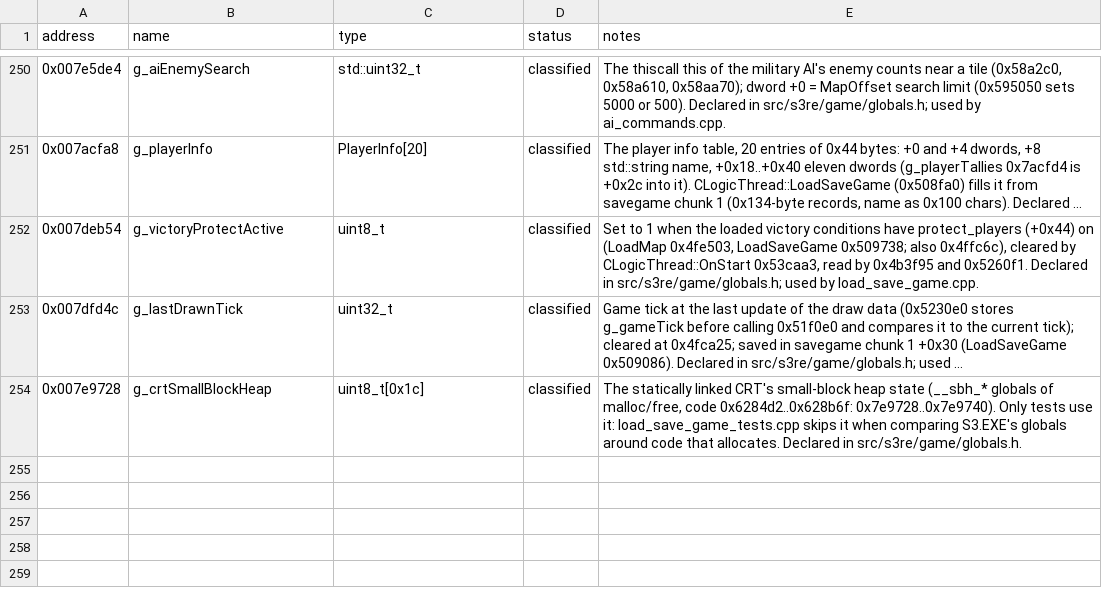
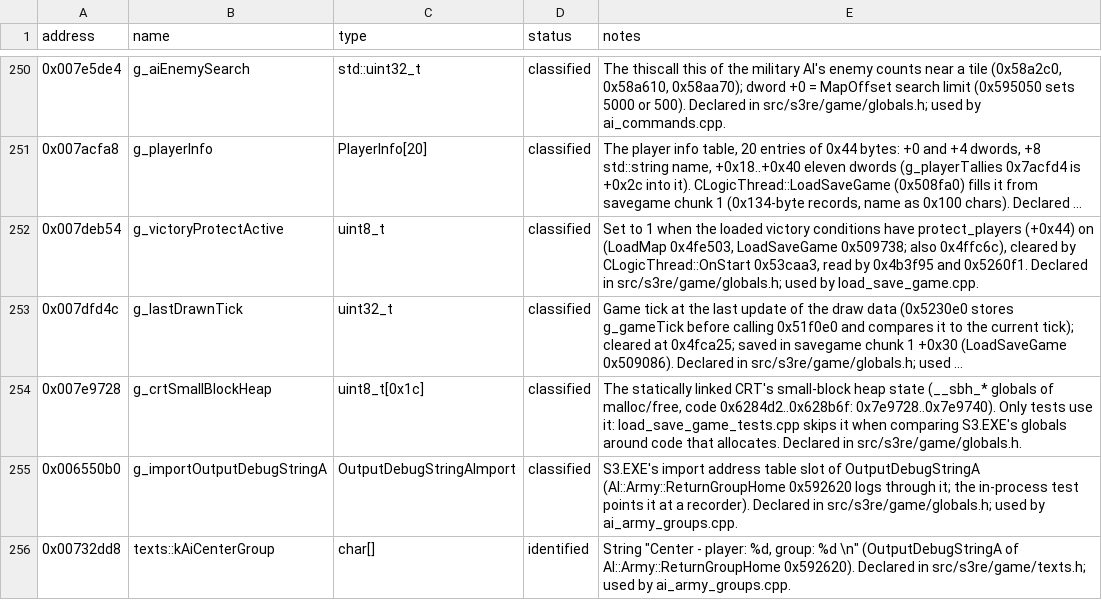
Before and after one commit to OptimusCrime/s3u-reverse, a CSV file: re/globals.csv, drawn as a sheet; only a part is shown, gaps mark what is left out; long unchanged cells end in ….

```diff
--- a/re/globals.csv
+++ b/re/globals.csv
@@ -254 +254,3 @@ address,name,type,status,notes
 0x007e9728,g_crtSmallBlockHeap,uint8_t[0x1c],classified,"The statically linked CRT's small-block heap state (__sbh_* globals of malloc/free, code 0x6284d2..0x628b6f: 0x7e9728..0x7e9740). Only tests use it: load_save_game_tests.cpp skips it when comparing S3.EXE's globals around code that allocates. Declared in src/s3re/game/globals.h."
+0x006550b0,g_importOutputDebugStringA,OutputDebugStringAImport,classified,S3.EXE's import address table slot of OutputDebugStringA (AI::Army::ReturnGroupHome 0x592620 logs through it; the in-process test points it at a recorder). Declared in src/s3re/game/globals.h; used by ai_army_groups.cpp.
+0x00732dd8,texts::kAiCenterGroup,char[],identified,"String ""Center - player: %d, group: %d \n"" (OutputDebugStringA of AI::Army::ReturnGroupHome 0x592620). Declared in src/s3re/game/texts.h; used by ai_army_groups.cpp."
```
Also changed, not shown: 8 other files.
